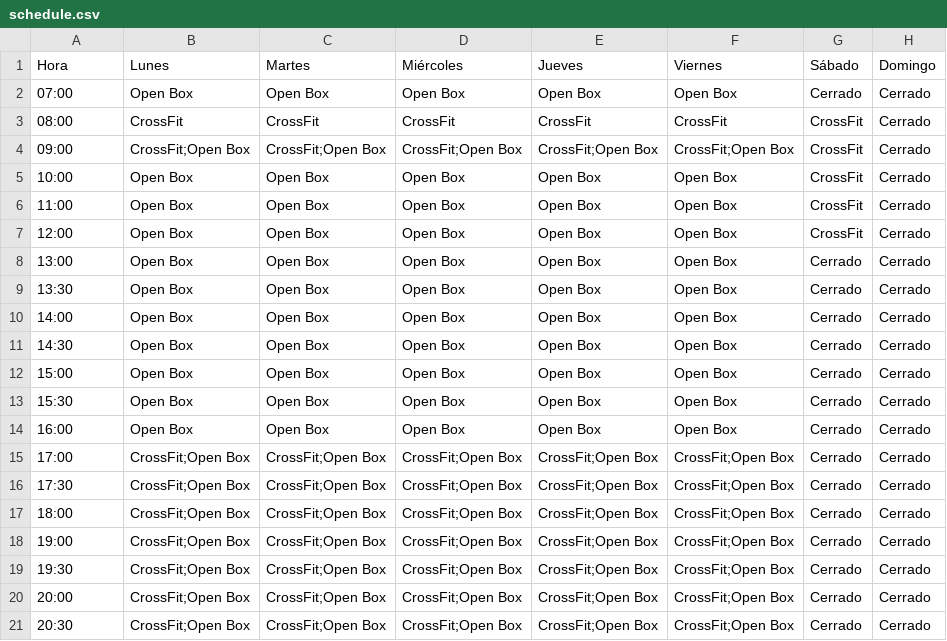
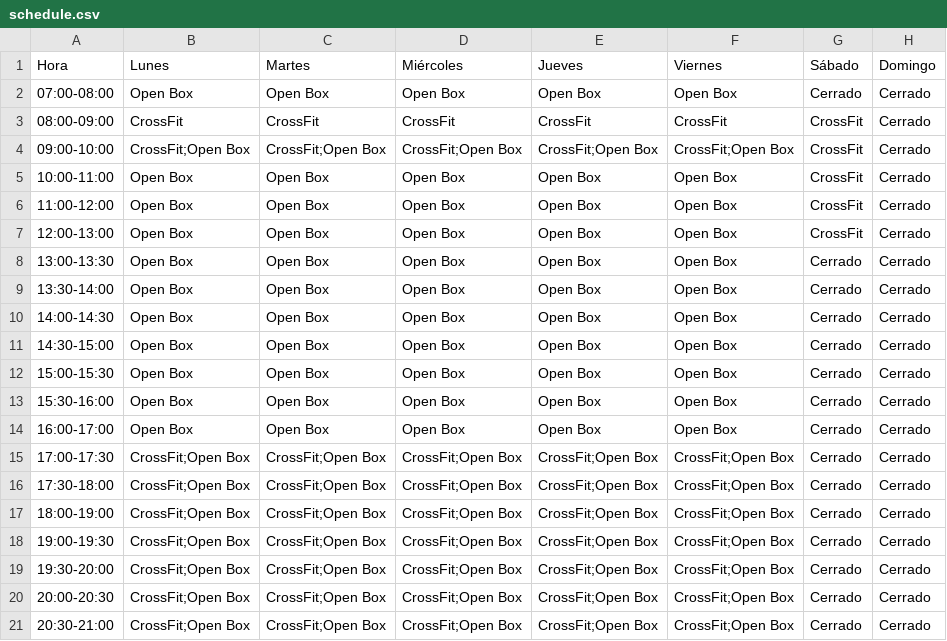
Before and after one commit to MihaiLupoiu/community-box-fire, a CSV file: static/schedule.csv, drawn as a sheet.

Commit message:
Update schedule.csv to include time ranges for each hour

```diff
--- a/static/schedule.csv
+++ b/static/schedule.csv
@@ -1,21 +1,21 @@
 Hora,Lunes,Martes,Miércoles,Jueves,Viernes,Sábado,Domingo
-07:00,Open Box,Open Box,Open Box,Open Box,Open Box,Cerrado,Cerrado
-08:00,CrossFit,CrossFit,CrossFit,CrossFit,CrossFit,CrossFit,Cerrado
-09:00,CrossFit;Open Box,CrossFit;Open Box,CrossFit;Open Box,CrossFit;Open Box,CrossFit;Open Box,CrossFit,Cerrado
-10:00,Open Box,Open Box,Open Box,Open Box,Open Box,CrossFit,Cerrado
-11:00,Open Box,Open Box,Open Box,Open Box,Open Box,CrossFit,Cerrado
-12:00,Open Box,Open Box,Open Box,Open Box,Open Box,CrossFit,Cerrado
-13:00,Open Box,Open Box,Open Box,Open Box,Open Box,Cerrado,Cerrado
-13:30,Open Box,Open Box,Open Box,Open Box,Open Box,Cerrado,Cerrado
-14:00,Open Box,Open Box,Open Box,Open Box,Open Box,Cerrado,Cerrado
-14:30,Open Box,Open Box,Open Box,Open Box,Open Box,Cerrado,Cerrado
-15:00,Open Box,Open Box,Open Box,Open Box,Open Box,Cerrado,Cerrado
-15:30,Open Box,Open Box,Open Box,Open Box,Open Box,Cerrado,Cerrado
-16:00,Open Box,Open Box,Open Box,Open Box,Open Box,Cerrado,Cerrado
-17:00,CrossFit;Open Box,CrossFit;Open Box,CrossFit;Open Box,CrossFit;Open Box,CrossFit;Open Box,Cerrado,Cerrado
-17:30,CrossFit;Open Box,CrossFit;Open Box,CrossFit;Open Box,CrossFit;Open Box,CrossFit;Open Box,Cerrado,Cerrado
-18:00,CrossFit;Open Box,CrossFit;Open Box,CrossFit;Open Box,CrossFit;Open Box,CrossFit;Open Box,Cerrado,Cerrado
-19:00,CrossFit;Open Box,CrossFit;Open Box,CrossFit;Open Box,CrossFit;Open Box,CrossFit;Open Box,Cerrado,Cerrado
-19:30,CrossFit;Open Box,CrossFit;Open Box,CrossFit;Open Box,CrossFit;Open Box,CrossFit;Open Box,Cerrado,Cerrado
-20:00,CrossFit;Open Box,CrossFit;Open Box,CrossFit;Open Box,CrossFit;Open Box,CrossFit;Open Box,Cerrado,Cerrado
-20:30,CrossFit;Open Box,CrossFit;Open Box,CrossFit;Open Box,CrossFit;Open Box,CrossFit;Open Box,Cerrado,Cerrado
+07:00-08:00,Open Box,Open Box,Open Box,Open Box,Open Box,Cerrado,Cerrado
+08:00-09:00,CrossFit,CrossFit,CrossFit,CrossFit,CrossFit,CrossFit,Cerrado
+09:00-10:00,CrossFit;Open Box,CrossFit;Open Box,CrossFit;Open Box,CrossFit;Open Box,CrossFit;Open Box,CrossFit,Cerrado
+10:00-11:00,Open Box,Open Box,Open Box,Open Box,Open Box,CrossFit,Cerrado
+11:00-12:00,Open Box,Open Box,Open Box,Open Box,Open Box,CrossFit,Cerrado
+12:00-13:00,Open Box,Open Box,Open Box,Open Box,Open Box,CrossFit,Cerrado
+13:00-13:30,Open Box,Open Box,Open Box,Open Box,Open Box,Cerrado,Cerrado
+13:30-14:00,Open Box,Open Box,Open Box,Open Box,Open Box,Cerrado,Cerrado
+14:00-14:30,Open Box,Open Box,Open Box,Open Box,Open Box,Cerrado,Cerrado
+14:30-15:00,Open Box,Open Box,Open Box,Open Box,Open Box,Cerrado,Cerrado
+15:00-15:30,Open Box,Open Box,Open Box,Open Box,Open Box,Cerrado,Cerrado
+15:30-16:00,Open Box,Open Box,Open Box,Open Box,Open Box,Cerrado,Cerrado
+16:00-17:00,Open Box,Open Box,Open Box,Open Box,Open Box,Cerrado,Cerrado
+17:00-17:30,CrossFit;Open Box,CrossFit;Open Box,CrossFit;Open Box,CrossFit;Open Box,CrossFit;Open Box,Cerrado,Cerrado
+17:30-18:00,CrossFit;Open Box,CrossFit;Open Box,CrossFit;Open Box,CrossFit;Open Box,CrossFit;Open Box,Cerrado,Cerrado
+18:00-19:00,CrossFit;Open Box,CrossFit;Open Box,CrossFit;Open Box,CrossFit;Open Box,CrossFit;Open Box,Cerrado,Cerrado
+19:00-19:30,CrossFit;Open Box,CrossFit;Open Box,CrossFit;Open Box,CrossFit;Open Box,CrossFit;Open Box,Cerrado,Cerrado
+19:30-20:00,CrossFit;Open Box,CrossFit;Open Box,CrossFit;Open Box,CrossFit;Open Box,CrossFit;Open Box,Cerrado,Cerrado
+20:00-20:30,CrossFit;Open Box,CrossFit;Open Box,CrossFit;Open Box,CrossFit;Open Box,CrossFit;Open Box,Cerrado,Cerrado
+20:30-21:00,CrossFit;Open Box,CrossFit;Open Box,CrossFit;Open Box,CrossFit;Open Box,CrossFit;Open Box,Cerrado,Cerrado
```
Also changed, not shown: 2 other files.
